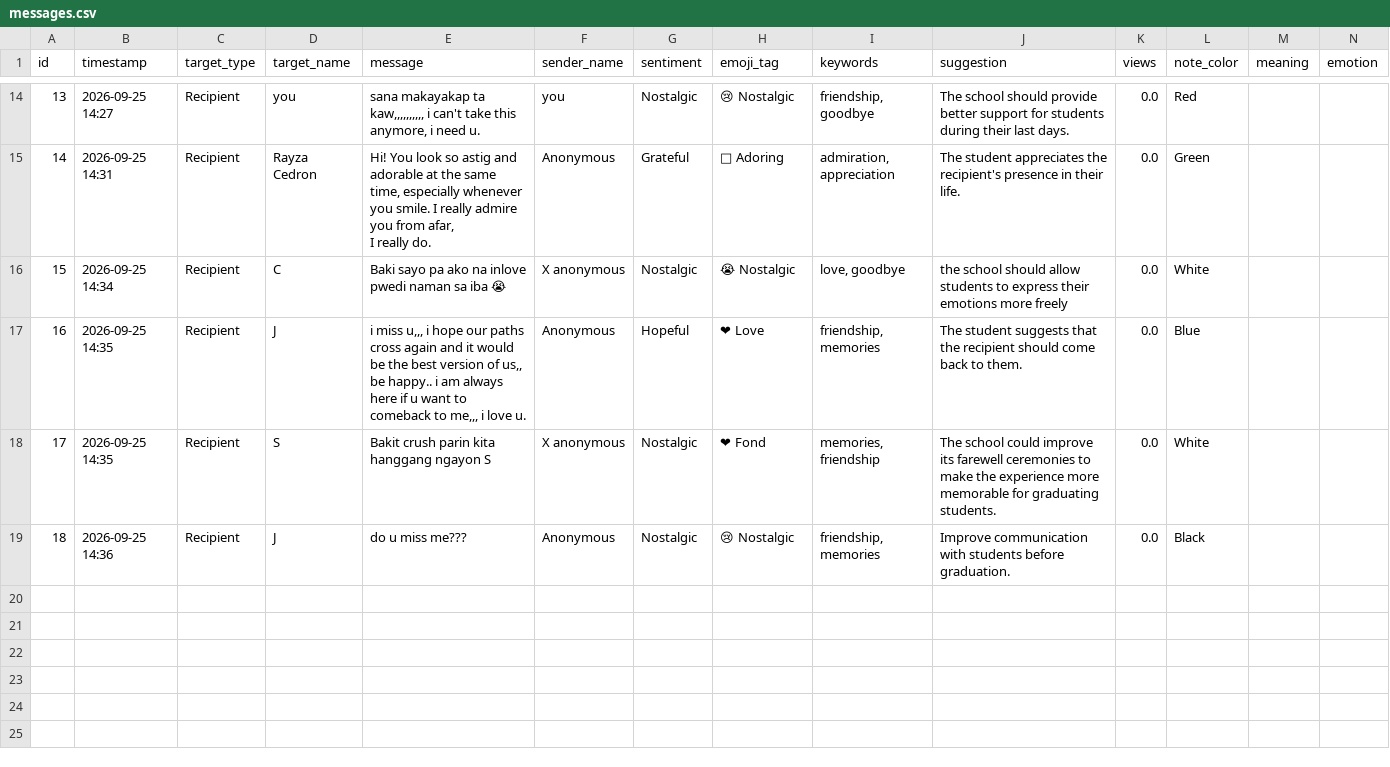
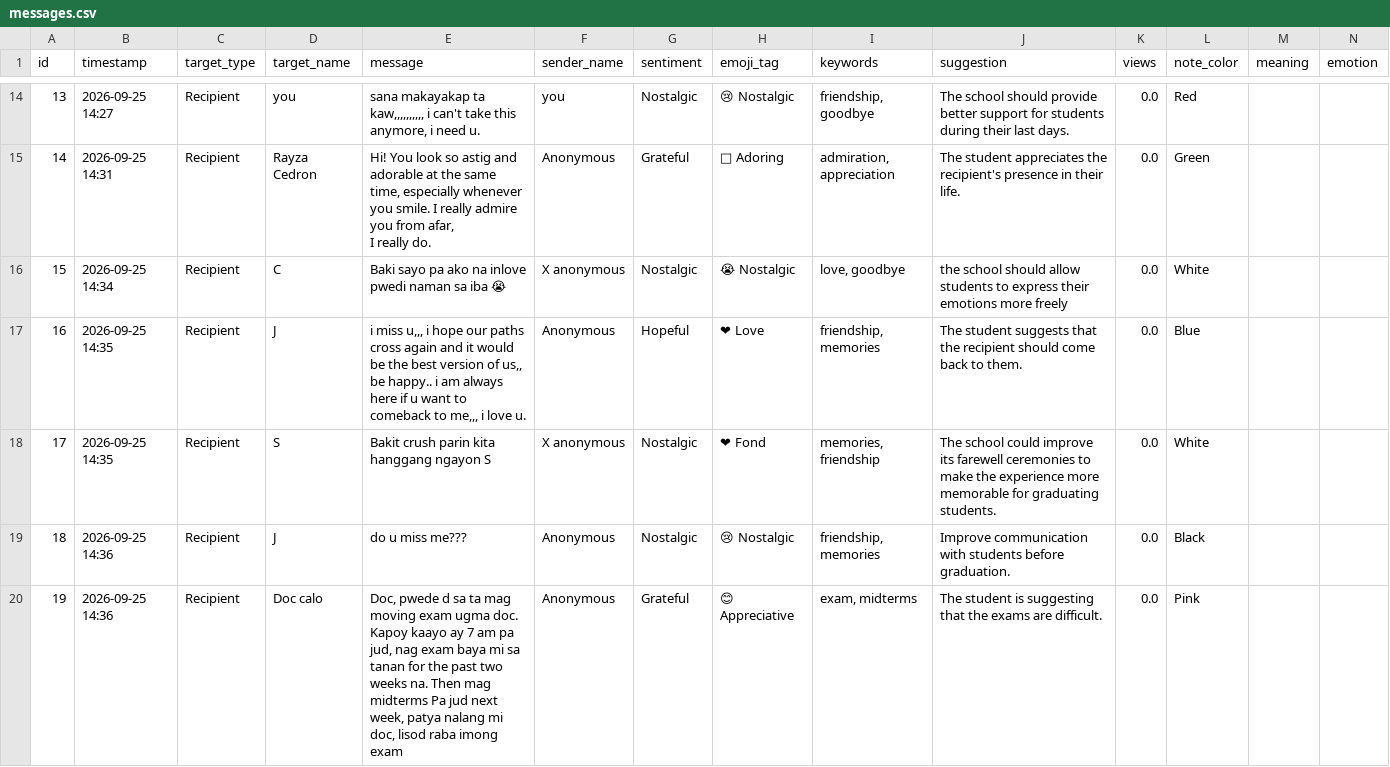
Before and after one commit to rcgbandoy-collab/Confession-Wall, a CSV file: data/messages.csv, drawn as a sheet; only a part is shown, gaps mark what is left out; rows hold the shown columns only; the diff names each change by its address in the sheet, - before the commit and + after, or states it on an @@ line.

Commit message:
Add new confession message

```diff
--- a/data/messages.csv
+++ b/data/messages.csv
+row 20: 19 | 2026-09-25 14:36 | Recipient | Doc calo | Doc, pwede d sa ta mag moving exam ugma doc. Kapoy kaayo ay 7 am pa jud, nag exam baya mi sa tanan for the past two weeks na. Then mag midterms Pa jud next week, patya nalang mi doc, lisod raba imong exam | Anonymous | Grateful | 😊 Appreciative | exam, midterms | The student is suggesting that the exams are difficult. | 0.0 | Pink
```
